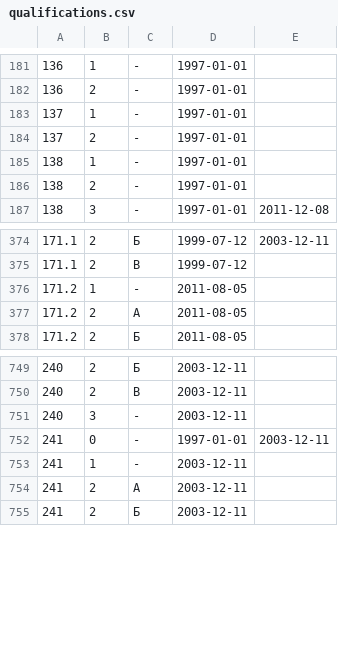
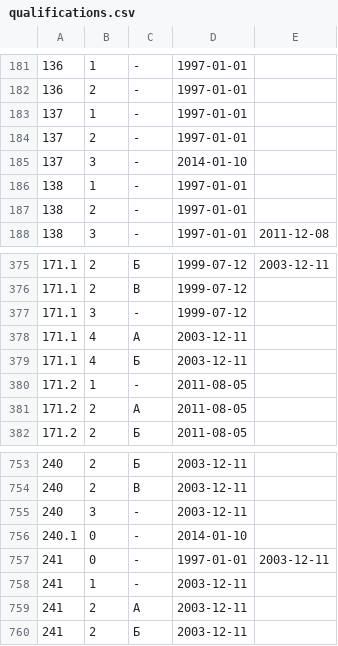
Before and after one commit to maNULL/criminal_code, a CSV file: qualifications.csv, drawn as a sheet; only a part is shown, gaps mark what is left out.

Commit message:
№380-ФЗ от 28.12.2013

```diff
--- a/qualifications.csv
+++ b/qualifications.csv
@@ -184,2 +184,3 @@
 137,2,-,1997-01-01,
+137,3,-,2014-01-10,
 138,1,-,1997-01-01,
@@ -375,2 +376,5 @@
 171.1,2,В,1999-07-12,
+171.1,3,-,1999-07-12,
+171.1,4,А,2003-12-11,
+171.1,4,Б,2003-12-11,
 171.2,1,-,2011-08-05,
@@ -751,2 +755,3 @@
 240,3,-,2003-12-11,
+240.1,0,-,2014-01-10,
 241,0,-,1997-01-01,2003-12-11
```
